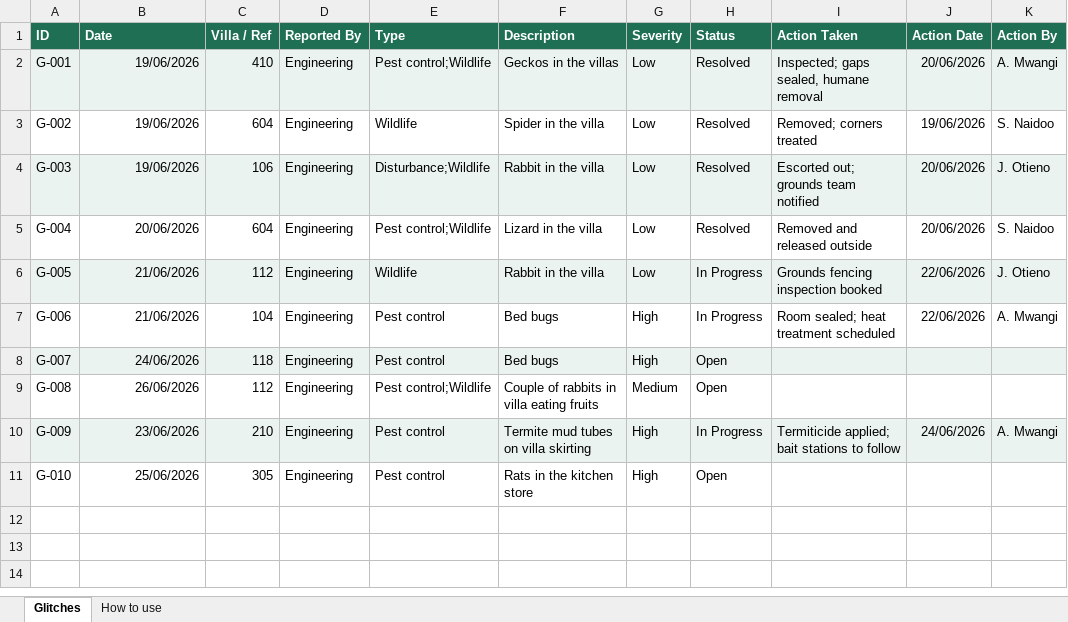
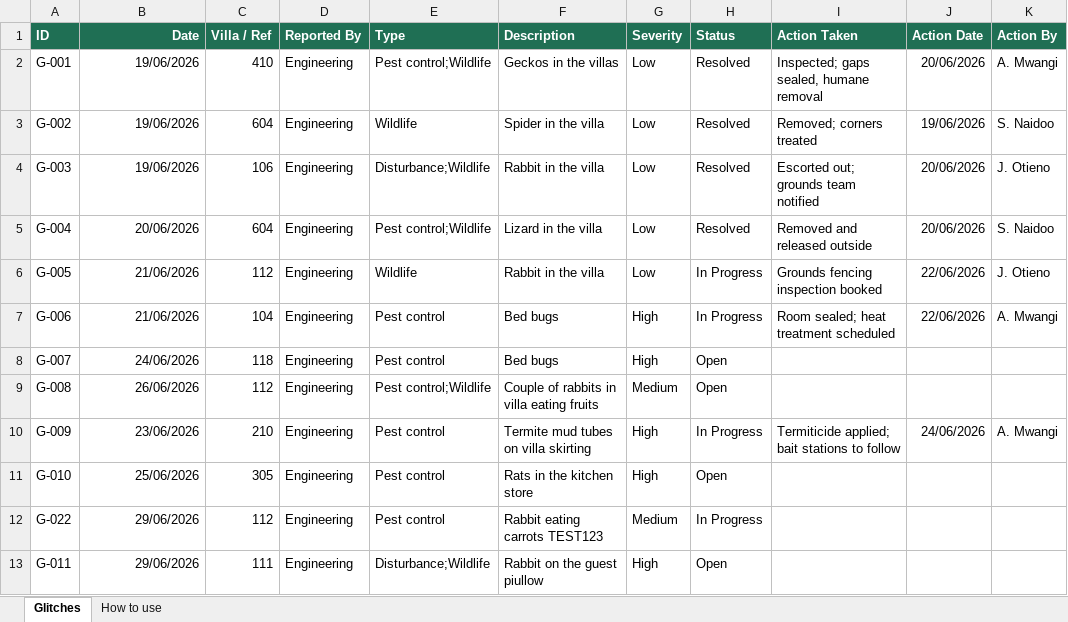
Before and after one commit to pestea-sc/FS-PC-Dashboard, an Excel workbook: data.xlsx, sheet Glitches, drawn as a sheet; values as stored, in another font and other column widths than the file's, no borders; the diff names each change by its address in the sheet, - before the commit and + after, or states it on an @@ line.

Commit message:
Update pest data from SharePoint

```diff
--- a/data.xlsx (sheet Glitches)
+++ b/data.xlsx (sheet Glitches)
-B1 alignment: left
+B1 alignment: right
-A2:K2 fill: #EAF3EF
+A2:K2 fill: none
-A4:K4 fill: #EAF3EF
+A4:K4 fill: none
-A6:K6 fill: #EAF3EF
+A6:K6 fill: none
-A8:K8 fill: #EAF3EF
+A8:K8 fill: none
-A10:K10 fill: #EAF3EF
+A10:K10 fill: none
+row 12: G-022 | 29/06/2026 | 112 | Engineering | Pest control | Rabbit eating carrots TEST123 | Medium | In Progress
+row 13: G-011 | 29/06/2026 | 111 | Engineering | Disturbance;Wildlife | Rabbit on the guest piullow | High | Open
```
